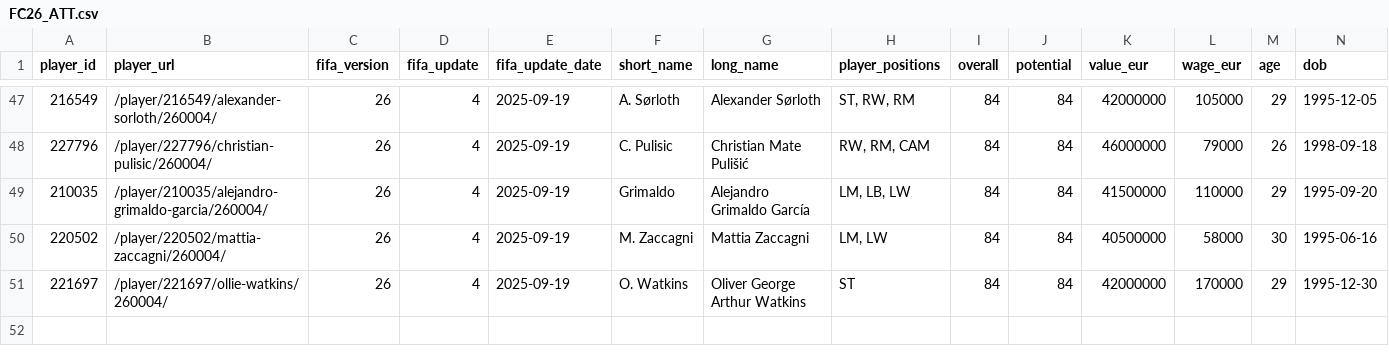
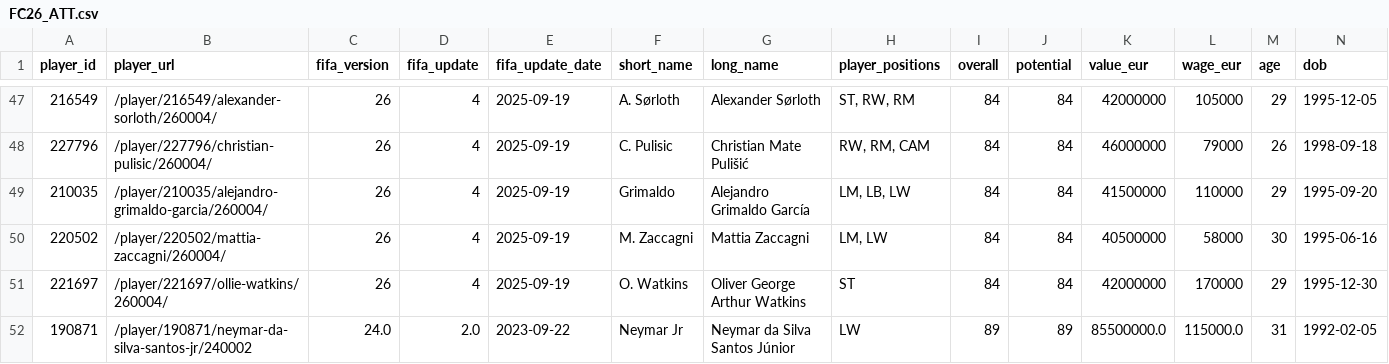
Before and after one commit to DebadritNag/Realtime-Auction, a CSV file: FC26_ATT.csv, drawn as a sheet; only a part is shown, gaps mark what is left out; rows hold the shown columns only; the diff names each change by its address in the sheet, - before the commit and + after, or states it on an @@ line.

Commit message:
data: add Neymar Jr (190871) to FC26 Attackers (regular, 3 Cr) with sofifa face; update FC26 import counts

```diff
--- a/FC26_ATT.csv
+++ b/FC26_ATT.csv
+row 52: 190871 | /player/190871/neymar-da-silva-santos-jr/240002 | 24.0 | 2.0 | 2023-09-22 | Neymar Jr | Neymar da Silva Santos Júnior | LW | 89 | 89 | 85500000.0 | 115000.0 | 31 | 1992-02-05
```
Also changed, not shown: 3 other files.
